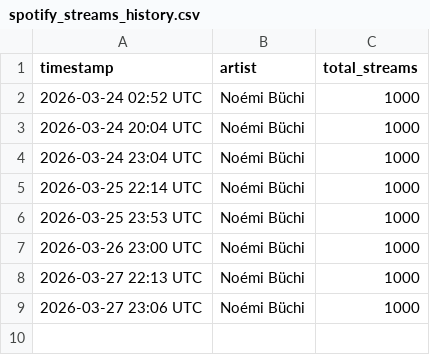
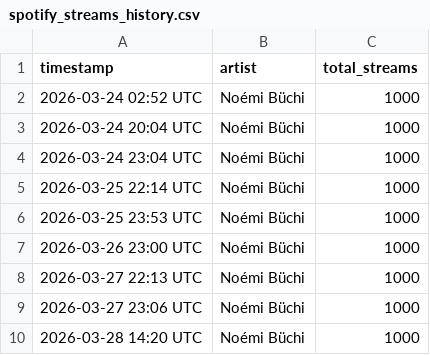
Before and after one commit to 2222scouter/2222scouter-monthly-listener-tracker, a CSV file: spotify_streams_history.csv, drawn as a sheet; the diff names each change by its address in the sheet, - before the commit and + after, or states it on an @@ line.

```diff
--- a/spotify_streams_history.csv
+++ b/spotify_streams_history.csv
+row 10: 2026-03-28 14:20 UTC | Noémi Büchi | 1000
```
Also changed, not shown: spotify_listeners_history.csv.
